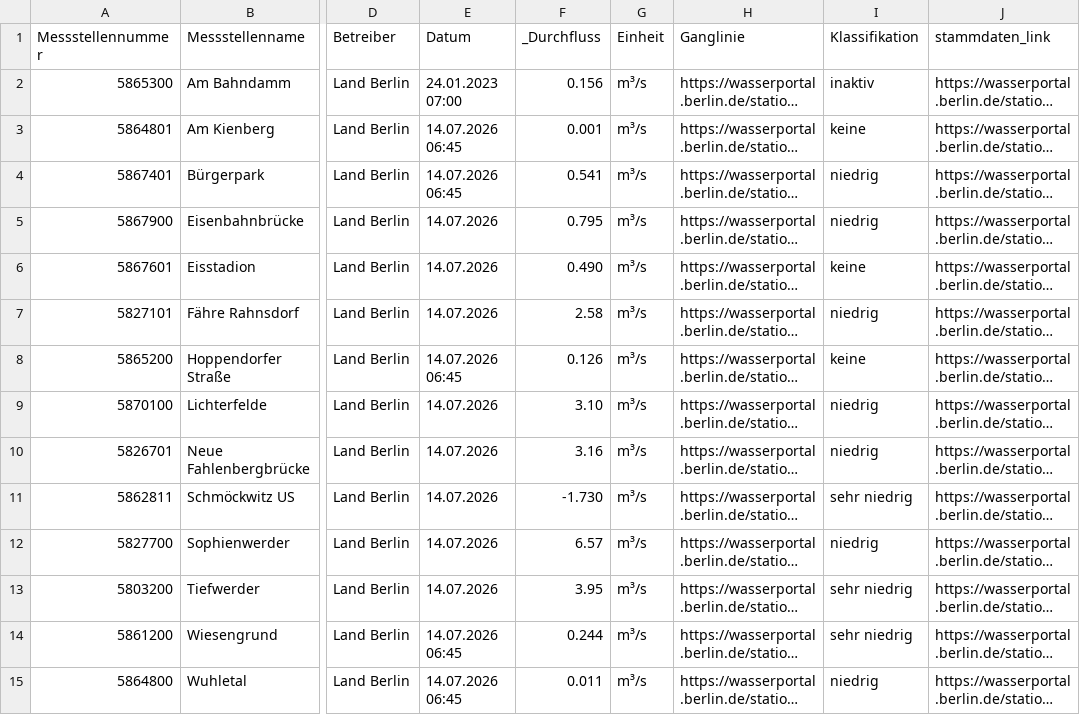
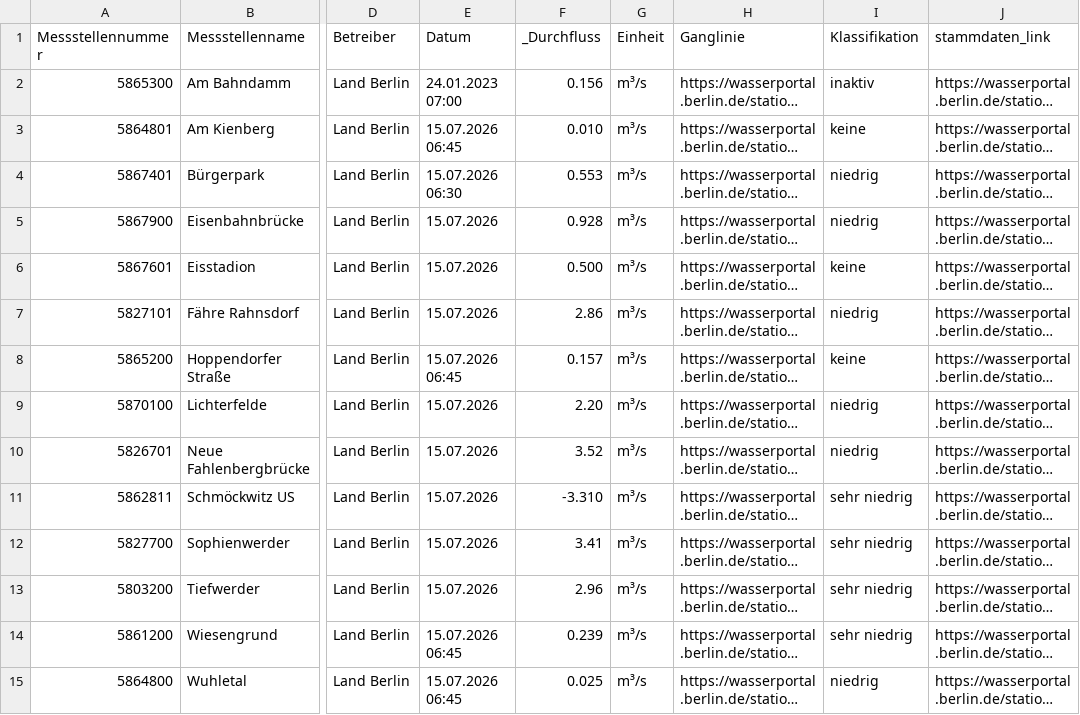
Before and after one commit to KWB-R/wasserportal, a CSV file: stations_surface-water_flow.csv, drawn as a sheet; only a part is shown, gaps mark what is left out; long unchanged cells end in …; the diff covers the shown part only; the diff names each change by its address in the sheet, - before the commit and + after, or states it on an @@ line.

```diff
--- a/stations_surface-water_flow.csv
+++ b/stations_surface-water_flow.csv
-E3 (Datum): 14.07.2026 06:45
+E3 (Datum): 15.07.2026 06:45
-F3 (_Durchfluss): 0.001
+F3 (_Durchfluss): 0.010
-E4 (Datum): 14.07.2026 06:45
+E4 (Datum): 15.07.2026 06:30
-F4 (_Durchfluss): 0.541
+F4 (_Durchfluss): 0.553
-E5:E7 (Datum): 14.07.2026
+E5:E7 (Datum): 15.07.2026
-F5 (_Durchfluss): 0.795
+F5 (_Durchfluss): 0.928
-F6 (_Durchfluss): 0.490
+F6 (_Durchfluss): 0.500
-F7 (_Durchfluss): 2.58
+F7 (_Durchfluss): 2.86
-E8 (Datum): 14.07.2026 06:45
+E8 (Datum): 15.07.2026 06:45
-F8 (_Durchfluss): 0.126
+F8 (_Durchfluss): 0.157
-E9:E13 (Datum): 14.07.2026
+E9:E13 (Datum): 15.07.2026
-F9 (_Durchfluss): 3.10
+F9 (_Durchfluss): 2.20
-F10 (_Durchfluss): 3.16
+F10 (_Durchfluss): 3.52
-F11 (_Durchfluss): -1.730
+F11 (_Durchfluss): -3.310
-F12 (_Durchfluss): 6.57
+F12 (_Durchfluss): 3.41
-I12 (Klassifikation): niedrig
+I12 (Klassifikation): sehr niedrig
-F13 (_Durchfluss): 3.95
+F13 (_Durchfluss): 2.96
-E14:E15 (Datum): 14.07.2026 06:45
+E14:E15 (Datum): 15.07.2026 06:45
-F14 (_Durchfluss): 0.244
+F14 (_Durchfluss): 0.239
-F15 (_Durchfluss): 0.011
+F15 (_Durchfluss): 0.025
```
Also changed, not shown: 35 edited cells elsewhere in this file, stations_groundwater_level.csv, stations_surface-water_oxygen-concentration.csv, 28 other files.
